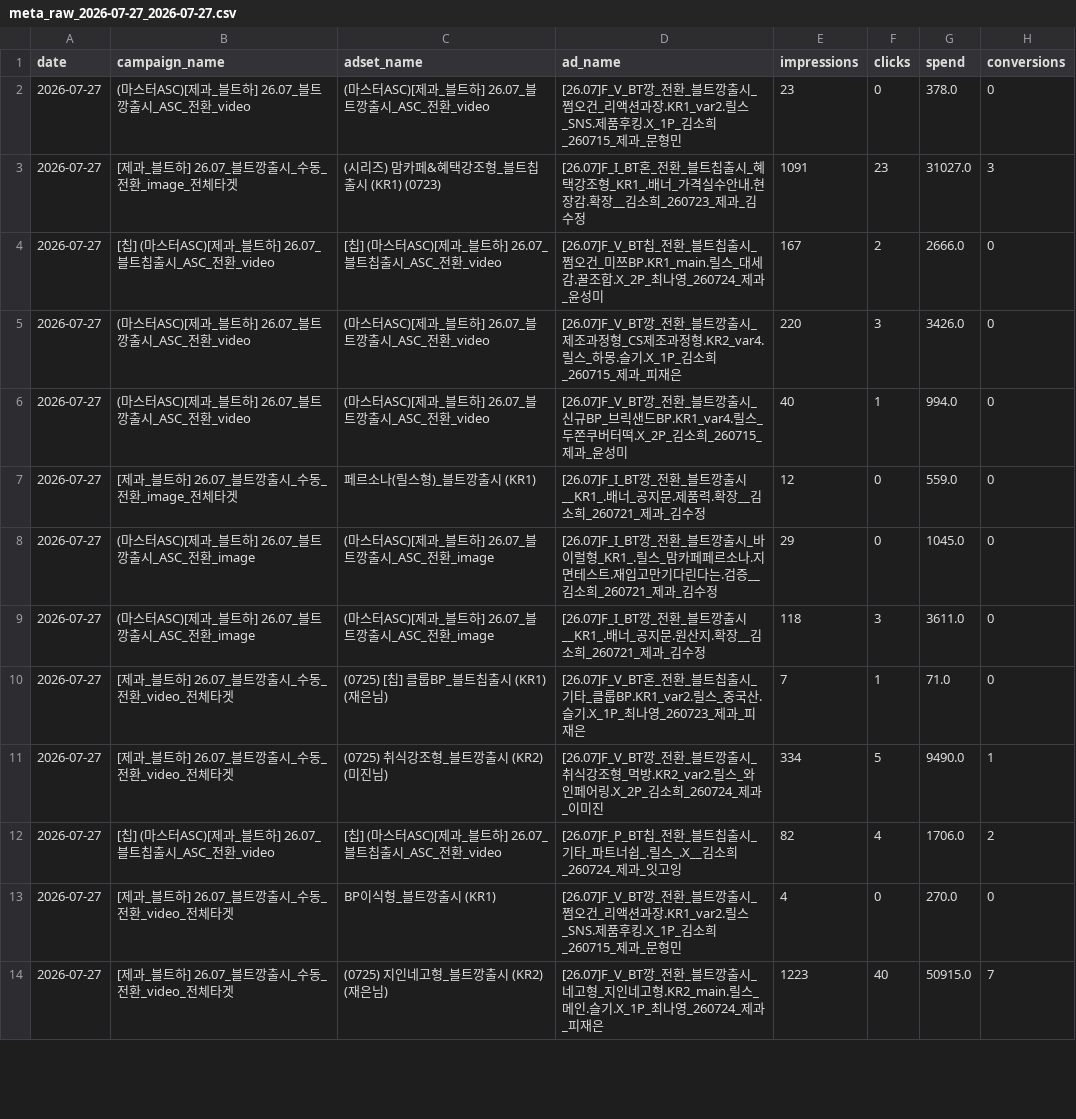
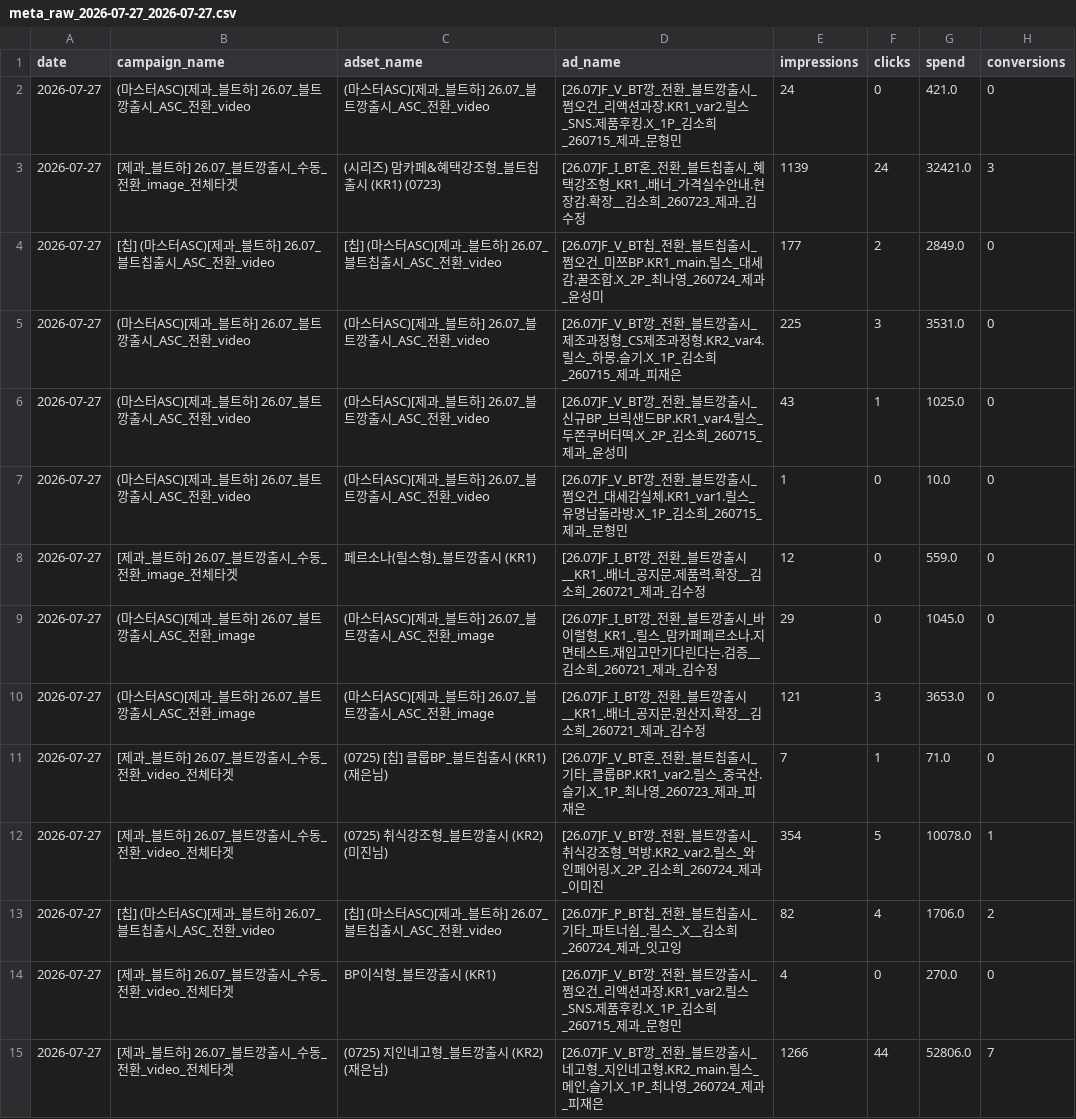
Before and after one commit to youngeun-yun/lalasweet-ad-dashboard, a CSV file: data/meta_raw_2026-07-27_2026-07-27.csv, drawn as a sheet; only a part is shown; the diff covers the shown part only.

```diff
--- a/data/meta_raw_2026-07-27_2026-07-27.csv
+++ b/data/meta_raw_2026-07-27_2026-07-27.csv
@@ -1,14 +1,15 @@
 date,campaign_name,adset_name,ad_name,impressions,clicks,spend,conversions
-2026-07-27,(마스터ASC)[제과_블트하] 26.07_블트깡출시_ASC_전환_video,(마스터ASC)[제과_블트하] 26.07_블트깡출시_ASC_전환_video,[26.07]F_V_BT깡_전환_블트깡출시_쩜오건_리액션과장.KR1_var2.릴스_SNS.제품후킹.X_1P_김소희_260715_제과_문형민,23,0,378.0,0
-2026-07-27,[제과_블트하] 26.07_블트깡출시_수동_전환_image_전체타겟,(시리즈) 맘카페&혜택강조형_블트칩출시 (KR1) (0723),[26.07]F_I_BT혼_전환_블트칩출시_혜택강조형_KR1_.배너_가격실수안내.현장감.확장__김소희_260723_제과_김수정,1091,23,31027.0,3
-2026-07-27,[칩] (마스터ASC)[제과_블트하] 26.07_블트칩출시_ASC_전환_video,[칩] (마스터ASC)[제과_블트하] 26.07_블트칩출시_ASC_전환_video,[26.07]F_V_BT칩_전환_블트칩출시_쩜오건_미쯔BP.KR1_main.릴스_대세감.꿀조합.X_2P_최나영_260724_제과_윤성미,167,2,2666.0,0
-2026-07-27,(마스터ASC)[제과_블트하] 26.07_블트깡출시_ASC_전환_video,(마스터ASC)[제과_블트하] 26.07_블트깡출시_ASC_전환_video,[26.07]F_V_BT깡_전환_블트깡출시_제조과정형_CS제조과정형.KR2_var4.릴스_하몽.슬기.X_1P_김소희_260715_제과_피재은,220,3,3426.0,0
-2026-07-27,(마스터ASC)[제과_블트하] 26.07_블트깡출시_ASC_전환_video,(마스터ASC)[제과_블트하] 26.07_블트깡출시_ASC_전환_video,[26.07]F_V_BT깡_전환_블트깡출시_신규BP_브릭샌드BP.KR1_var4.릴스_두쫀쿠버터떡.X_2P_김소희_260715_제과_윤성미,40,1,994.0,0
+2026-07-27,(마스터ASC)[제과_블트하] 26.07_블트깡출시_ASC_전환_video,(마스터ASC)[제과_블트하] 26.07_블트깡출시_ASC_전환_video,[26.07]F_V_BT깡_전환_블트깡출시_쩜오건_리액션과장.KR1_var2.릴스_SNS.제품후킹.X_1P_김소희_260715_제과_문형민,24,0,421.0,0
+2026-07-27,[제과_블트하] 26.07_블트깡출시_수동_전환_image_전체타겟,(시리즈) 맘카페&혜택강조형_블트칩출시 (KR1) (0723),[26.07]F_I_BT혼_전환_블트칩출시_혜택강조형_KR1_.배너_가격실수안내.현장감.확장__김소희_260723_제과_김수정,1139,24,32421.0,3
+2026-07-27,[칩] (마스터ASC)[제과_블트하] 26.07_블트칩출시_ASC_전환_video,[칩] (마스터ASC)[제과_블트하] 26.07_블트칩출시_ASC_전환_video,[26.07]F_V_BT칩_전환_블트칩출시_쩜오건_미쯔BP.KR1_main.릴스_대세감.꿀조합.X_2P_최나영_260724_제과_윤성미,177,2,2849.0,0
+2026-07-27,(마스터ASC)[제과_블트하] 26.07_블트깡출시_ASC_전환_video,(마스터ASC)[제과_블트하] 26.07_블트깡출시_ASC_전환_video,[26.07]F_V_BT깡_전환_블트깡출시_제조과정형_CS제조과정형.KR2_var4.릴스_하몽.슬기.X_1P_김소희_260715_제과_피재은,225,3,3531.0,0
+2026-07-27,(마스터ASC)[제과_블트하] 26.07_블트깡출시_ASC_전환_video,(마스터ASC)[제과_블트하] 26.07_블트깡출시_ASC_전환_video,[26.07]F_V_BT깡_전환_블트깡출시_신규BP_브릭샌드BP.KR1_var4.릴스_두쫀쿠버터떡.X_2P_김소희_260715_제과_윤성미,43,1,1025.0,0
+2026-07-27,(마스터ASC)[제과_블트하] 26.07_블트깡출시_ASC_전환_video,(마스터ASC)[제과_블트하] 26.07_블트깡출시_ASC_전환_video,[26.07]F_V_BT깡_전환_블트깡출시_쩜오건_대세감실체.KR1_var1.릴스_유명남돌라방.X_1P_김소희_260715_제과_문형민,1,0,10.0,0
 2026-07-27,[제과_블트하] 26.07_블트깡출시_수동_전환_image_전체타겟,페르소나(릴스형)_블트깡출시 (KR1),[26.07]F_I_BT깡_전환_블트깡출시__KR1_.배너_공지문.제품력.확장__김소희_260721_제과_김수정,12,0,559.0,0
 2026-07-27,(마스터ASC)[제과_블트하] 26.07_블트깡출시_ASC_전환_image,(마스터ASC)[제과_블트하] 26.07_블트깡출시_ASC_전환_image,[26.07]F_I_BT깡_전환_블트깡출시_바이럴형_KR1_.릴스_맘카페페르소나.지면테스트.재입고만기다린다는.검증__김소희_260721_제과_김수정,29,0,1045.0,0
-2026-07-27,(마스터ASC)[제과_블트하] 26.07_블트깡출시_ASC_전환_image,(마스터ASC)[제과_블트하] 26.07_블트깡출시_ASC_전환_image,[26.07]F_I_BT깡_전환_블트깡출시__KR1_.배너_공지문.원산지.확장__김소희_260721_제과_김수정,118,3,3611.0,0
+2026-07-27,(마스터ASC)[제과_블트하] 26.07_블트깡출시_ASC_전환_image,(마스터ASC)[제과_블트하] 26.07_블트깡출시_ASC_전환_image,[26.07]F_I_BT깡_전환_블트깡출시__KR1_.배너_공지문.원산지.확장__김소희_260721_제과_김수정,121,3,3653.0,0
 2026-07-27,[제과_블트하] 26.07_블트깡출시_수동_전환_video_전체타겟,(0725) [칩] 클룹BP_블트칩출시 (KR1) (재은님),[26.07]F_V_BT혼_전환_블트칩출시_기타_클룹BP.KR1_var2.릴스_중국산.슬기.X_1P_최나영_260723_제과_피재은,7,1,71.0,0
-2026-07-27,[제과_블트하] 26.07_블트깡출시_수동_전환_video_전체타겟,(0725) 취식강조형_블트깡출시 (KR2) (미진님),[26.07]F_V_BT깡_전환_블트깡출시_취식강조형_먹방.KR2_var2.릴스_와인페어링.X_2P_김소희_260724_제과_이미진,334,5,9490.0,1
+2026-07-27,[제과_블트하] 26.07_블트깡출시_수동_전환_video_전체타겟,(0725) 취식강조형_블트깡출시 (KR2) (미진님),[26.07]F_V_BT깡_전환_블트깡출시_취식강조형_먹방.KR2_var2.릴스_와인페어링.X_2P_김소희_260724_제과_이미진,354,5,10078.0,1
 2026-07-27,[칩] (마스터ASC)[제과_블트하] 26.07_블트칩출시_ASC_전환_video,[칩] (마스터ASC)[제과_블트하] 26.07_블트칩출시_ASC_전환_video,[26.07]F_P_BT칩_전환_블트칩출시_기타_파트너쉽_.릴스_.X__김소희_260724_제과_잇고잉,82,4,1706.0,2
 2026-07-27,[제과_블트하] 26.07_블트깡출시_수동_전환_video_전체타겟,BP이식형_블트깡출시 (KR1),[26.07]F_V_BT깡_전환_블트깡출시_쩜오건_리액션과장.KR1_var2.릴스_SNS.제품후킹.X_1P_김소희_260715_제과_문형민,4,0,270.0,0
-2026-07-27,[제과_블트하] 26.07_블트깡출시_수동_전환_video_전체타겟,(0725) 지인네고형_블트깡출시 (KR2) (재은님),[26.07]F_V_BT깡_전환_블트깡출시_네고형_지인네고형.KR2_main.릴스_메인.슬기.X_1P_최나영_260724_제과_피재은,1223,40,50915.0,7
+2026-07-27,[제과_블트하] 26.07_블트깡출시_수동_전환_video_전체타겟,(0725) 지인네고형_블트깡출시 (KR2) (재은님),[26.07]F_V_BT깡_전환_블트깡출시_네고형_지인네고형.KR2_main.릴스_메인.슬기.X_1P_최나영_260724_제과_피재은,1266,44,52806.0,7
```
Also changed, not shown: 63 edited cells elsewhere in this file, 3 other files.
